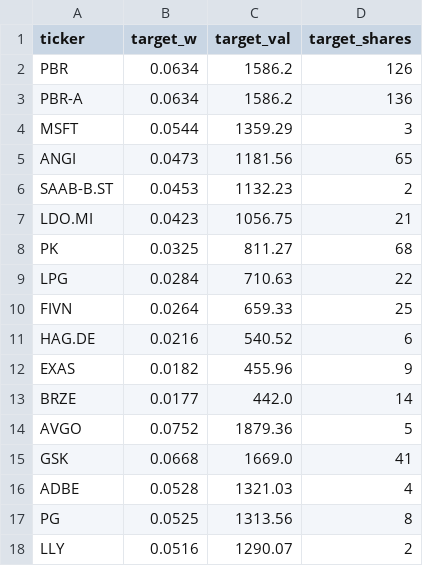
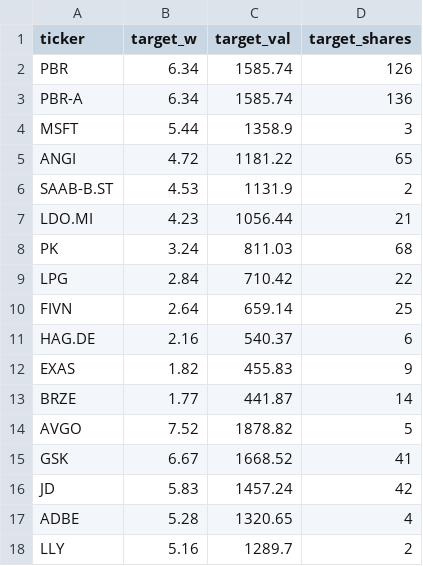
Before and after one commit to MyMaByMa/portfolio-signals, a CSV file: report/targets.csv, drawn as a sheet; only a part is shown; the diff covers the shown part only.

```diff
--- a/report/targets.csv
+++ b/report/targets.csv
@@ -1,18 +1,18 @@
 ticker,target_w,target_val,target_shares
-PBR,0.0634,1586.2,126
-PBR-A,0.0634,1586.2,136
-MSFT,0.0544,1359.29,3
-ANGI,0.0473,1181.56,65
-SAAB-B.ST,0.0453,1132.23,2
-LDO.MI,0.0423,1056.75,21
-PK,0.0325,811.27,68
-LPG,0.0284,710.63,22
-FIVN,0.0264,659.33,25
-HAG.DE,0.0216,540.52,6
-EXAS,0.0182,455.96,9
-BRZE,0.0177,442.0,14
-AVGO,0.0752,1879.36,5
-GSK,0.0668,1669.0,41
-ADBE,0.0528,1321.03,4
-PG,0.0525,1313.56,8
-LLY,0.0516,1290.07,2
+PBR,6.34,1585.74,126
+PBR-A,6.34,1585.74,136
+MSFT,5.44,1358.9,3
+ANGI,4.72,1181.22,65
+SAAB-B.ST,4.53,1131.9,2
+LDO.MI,4.23,1056.44,21
+PK,3.24,811.03,68
+LPG,2.84,710.42,22
+FIVN,2.64,659.14,25
+HAG.DE,2.16,540.37,6
+EXAS,1.82,455.83,9
+BRZE,1.77,441.87,14
+AVGO,7.52,1878.82,5
+GSK,6.67,1668.52,41
+JD,5.83,1457.24,42
+ADBE,5.28,1320.65,4
+LLY,5.16,1289.7,2
```
Also changed, not shown: 12 edited cells elsewhere in this file, report/report.csv, report/trade_plan.csv, 1 other file.
